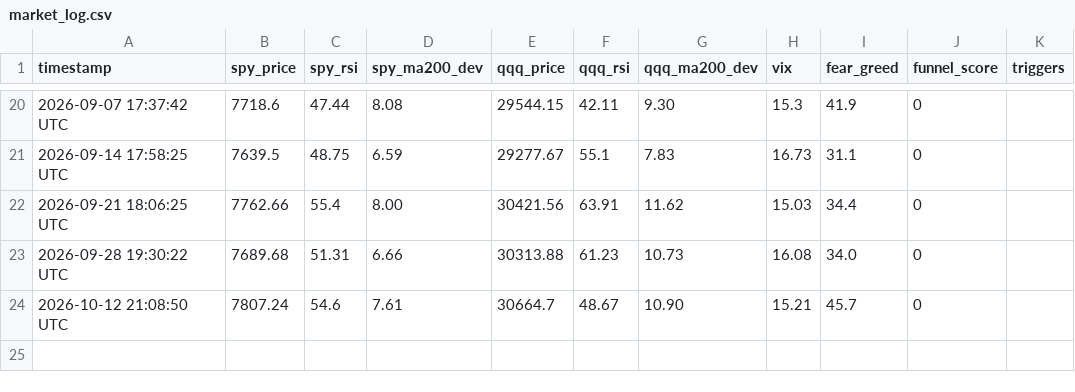
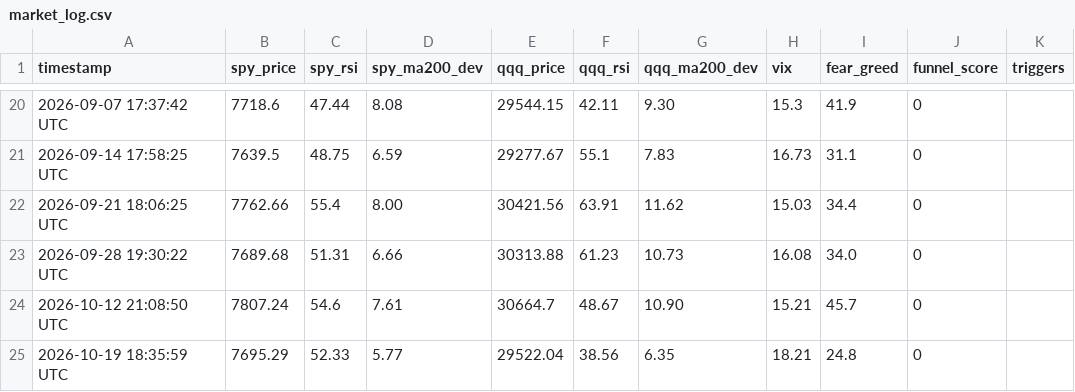
Before and after one commit to kugecf/market-funnel-monitor, a CSV file: market_log.csv, drawn as a sheet; only a part is shown, gaps mark what is left out.

```diff
--- a/market_log.csv
+++ b/market_log.csv
@@ -24 +24,2 @@ timestamp,spy_price,spy_rsi,spy_ma200_dev,qqq_price,qqq_rsi,qqq_ma200_dev,vix,fe
 2026-10-12 21:08:50 UTC,7807.24,54.6,7.61,30664.7,48.67,10.90,15.21,45.7,0,
+2026-10-19 18:35:59 UTC,7695.29,52.33,5.77,29522.04,38.56,6.35,18.21,24.8,0,
```
